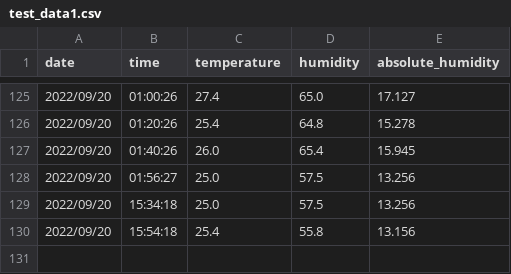
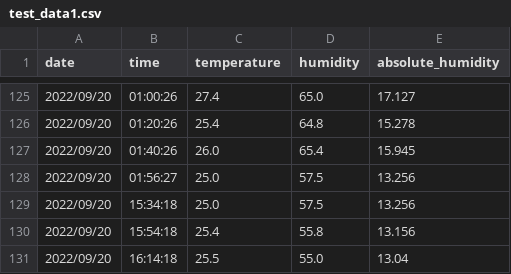
Before and after one commit to zen-162/Temperture_Humidity, a CSV file: Test_TemperatureHumidity/test_data1.csv, drawn as a sheet; only a part is shown, gaps mark what is left out.

Commit message:
Calculate absolute humidity

```diff
--- a/Test_TemperatureHumidity/test_data1.csv
+++ b/Test_TemperatureHumidity/test_data1.csv
@@ -130 +130,2 @@ date,time,temperature,humidity,absolute_humidity
 2022/09/20,15:54:18,25.4,55.8,13.156
+2022/09/20,16:14:18,25.5,55.0,13.04
```
